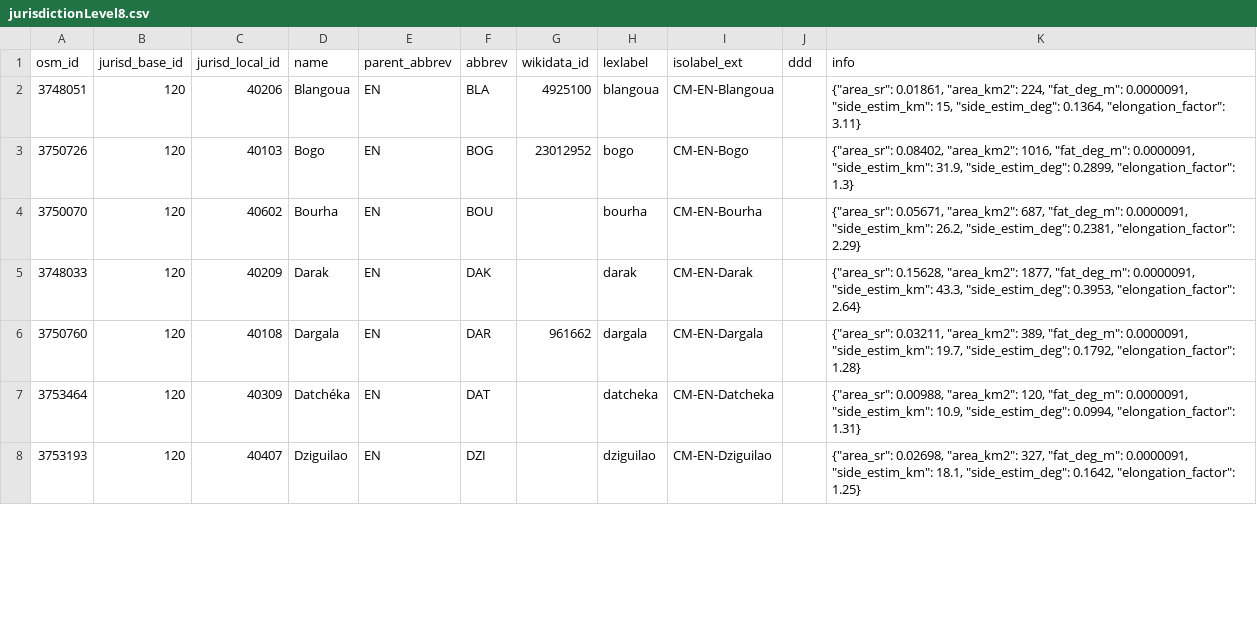
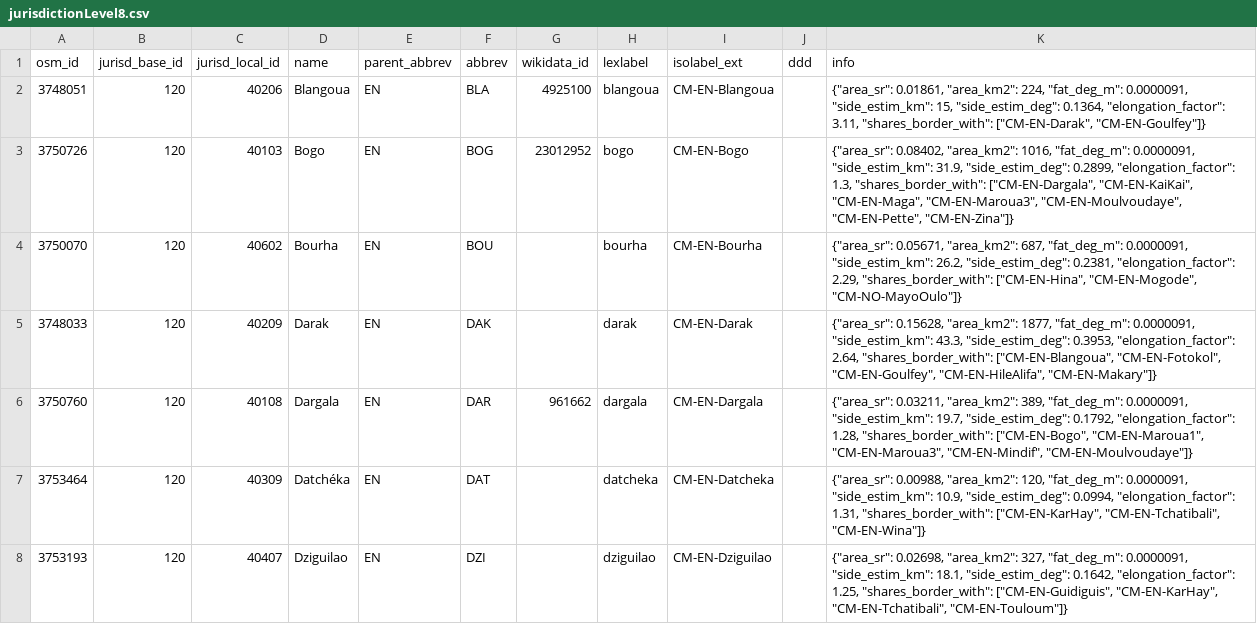
Before and after one commit to digital-guard/preserv-CM, a CSV file: data/EN/jurisdictionLevel8.csv, drawn as a sheet; only a part is shown; the diff covers the shown part only.

```diff
--- a/data/EN/jurisdictionLevel8.csv
+++ b/data/EN/jurisdictionLevel8.csv
@@ -1,8 +1,8 @@
 osm_id,jurisd_base_id,jurisd_local_id,name,parent_abbrev,abbrev,wikidata_id,lexlabel,isolabel_ext,ddd,info
-3748051,120,40206,Blangoua,EN,BLA,4925100,blangoua,CM-EN-Blangoua,,"{""area_sr"": 0.01861, ""area_km2"": 224, ""fat_deg_m"": 0.0000091, ""side_estim_km"": 15, ""side_estim_deg"": 0.1364, ""elongation_factor"": 3.11}"
-3750726,120,40103,Bogo,EN,BOG,23012952,bogo,CM-EN-Bogo,,"{""area_sr"": 0.08402, ""area_km2"": 1016, ""fat_deg_m"": 0.0000091, ""side_estim_km"": 31.9, ""side_estim_deg"": 0.2899, ""elongation_factor"": 1.3}"
-3750070,120,40602,Bourha,EN,BOU,,bourha,CM-EN-Bourha,,"{""area_sr"": 0.05671, ""area_km2"": 687, ""fat_deg_m"": 0.0000091, ""side_estim_km"": 26.2, ""side_estim_deg"": 0.2381, ""elongation_factor"": 2.29}"
-3748033,120,40209,Darak,EN,DAK,,darak,CM-EN-Darak,,"{""area_sr"": 0.15628, ""area_km2"": 1877, ""fat_deg_m"": 0.0000091, ""side_estim_km"": 43.3, ""side_estim_deg"": 0.3953, ""elongation_factor"": 2.64}"
-3750760,120,40108,Dargala,EN,DAR,961662,dargala,CM-EN-Dargala,,"{""area_sr"": 0.03211, ""area_km2"": 389, ""fat_deg_m"": 0.0000091, ""side_estim_km"": 19.7, ""side_estim_deg"": 0.1792, ""elongation_factor"": 1.28}"
-3753464,120,40309,Datchéka,EN,DAT,,datcheka,CM-EN-Datcheka,,"{""area_sr"": 0.00988, ""area_km2"": 120, ""fat_deg_m"": 0.0000091, ""side_estim_km"": 10.9, ""side_estim_deg"": 0.0994, ""elongation_factor"": 1.31}"
-3753193,120,40407,Dziguilao,EN,DZI,,dziguilao,CM-EN-Dziguilao,,"{""area_sr"": 0.02698, ""area_km2"": 327, ""fat_deg_m"": 0.0000091, ""side_estim_km"": 18.1, ""side_estim_deg"": 0.1642, ""elongation_factor"": 1.25}"
+3748051,120,40206,Blangoua,EN,BLA,4925100,blangoua,CM-EN-Blangoua,,"{""area_sr"": 0.01861, ""area_km2"": 224, ""fat_deg_m"": 0.0000091, ""side_estim_km"": 15, ""side_estim_deg"": 0.1364, ""elongation_factor"": 3.11, ""shares_border_with"": [""CM-EN-Darak"", ""CM-EN-Goulfey""]}"
+3750726,120,40103,Bogo,EN,BOG,23012952,bogo,CM-EN-Bogo,,"{""area_sr"": 0.08402, ""area_km2"": 1016, ""fat_deg_m"": 0.0000091, ""side_estim_km"": 31.9, ""side_estim_deg"": 0.2899, ""elongation_factor"": 1.3, ""shares_border_with"": [""CM-EN-Dargala"", ""CM-EN-KaiKai"", ""CM-EN-Maga"", ""CM-EN-Maroua3"", ""CM-EN-Moulvoudaye"", ""CM-EN-Pette"", ""CM-EN-Zina""]}"
+3750070,120,40602,Bourha,EN,BOU,,bourha,CM-EN-Bourha,,"{""area_sr"": 0.05671, ""area_km2"": 687, ""fat_deg_m"": 0.0000091, ""side_estim_km"": 26.2, ""side_estim_deg"": 0.2381, ""elongation_factor"": 2.29, ""shares_border_with"": [""CM-EN-Hina"", ""CM-EN-Mogode"", ""CM-NO-MayoOulo""]}"
+3748033,120,40209,Darak,EN,DAK,,darak,CM-EN-Darak,,"{""area_sr"": 0.15628, ""area_km2"": 1877, ""fat_deg_m"": 0.0000091, ""side_estim_km"": 43.3, ""side_estim_deg"": 0.3953, ""elongation_factor"": 2.64, ""shares_border_with"": [""CM-EN-Blangoua"", ""CM-EN-Fotokol"", ""CM-EN-Goulfey"", ""CM-EN-HileAlifa"", ""CM-EN-Makary""]}"
+3750760,120,40108,Dargala,EN,DAR,961662,dargala,CM-EN-Dargala,,"{""area_sr"": 0.03211, ""area_km2"": 389, ""fat_deg_m"": 0.0000091, ""side_estim_km"": 19.7, ""side_estim_deg"": 0.1792, ""elongation_factor"": 1.28, ""shares_border_with"": [""CM-EN-Bogo"", ""CM-EN-Maroua1"", ""CM-EN-Maroua3"", ""CM-EN-Mindif"", ""CM-EN-Moulvoudaye""]}"
+3753464,120,40309,Datchéka,EN,DAT,,datcheka,CM-EN-Datcheka,,"{""area_sr"": 0.00988, ""area_km2"": 120, ""fat_deg_m"": 0.0000091, ""side_estim_km"": 10.9, ""side_estim_deg"": 0.0994, ""elongation_factor"": 1.31, ""shares_border_with"": [""CM-EN-KarHay"", ""CM-EN-Tchatibali"", ""CM-EN-Wina""]}"
+3753193,120,40407,Dziguilao,EN,DZI,,dziguilao,CM-EN-Dziguilao,,"{""area_sr"": 0.02698, ""area_km2"": 327, ""fat_deg_m"": 0.0000091, ""side_estim_km"": 18.1, ""side_estim_deg"": 0.1642, ""elongation_factor"": 1.25, ""shares_border_with"": [""CM-EN-Guidiguis"", ""CM-EN-KarHay"", ""CM-EN-Tchatibali"", ""CM-EN-Touloum""]}"
```
Also changed, not shown: 40 edited cells elsewhere in this file, data/ES/jurisdictionLevel8.csv, data/LT/jurisdictionLevel8.csv, 7 other files.
